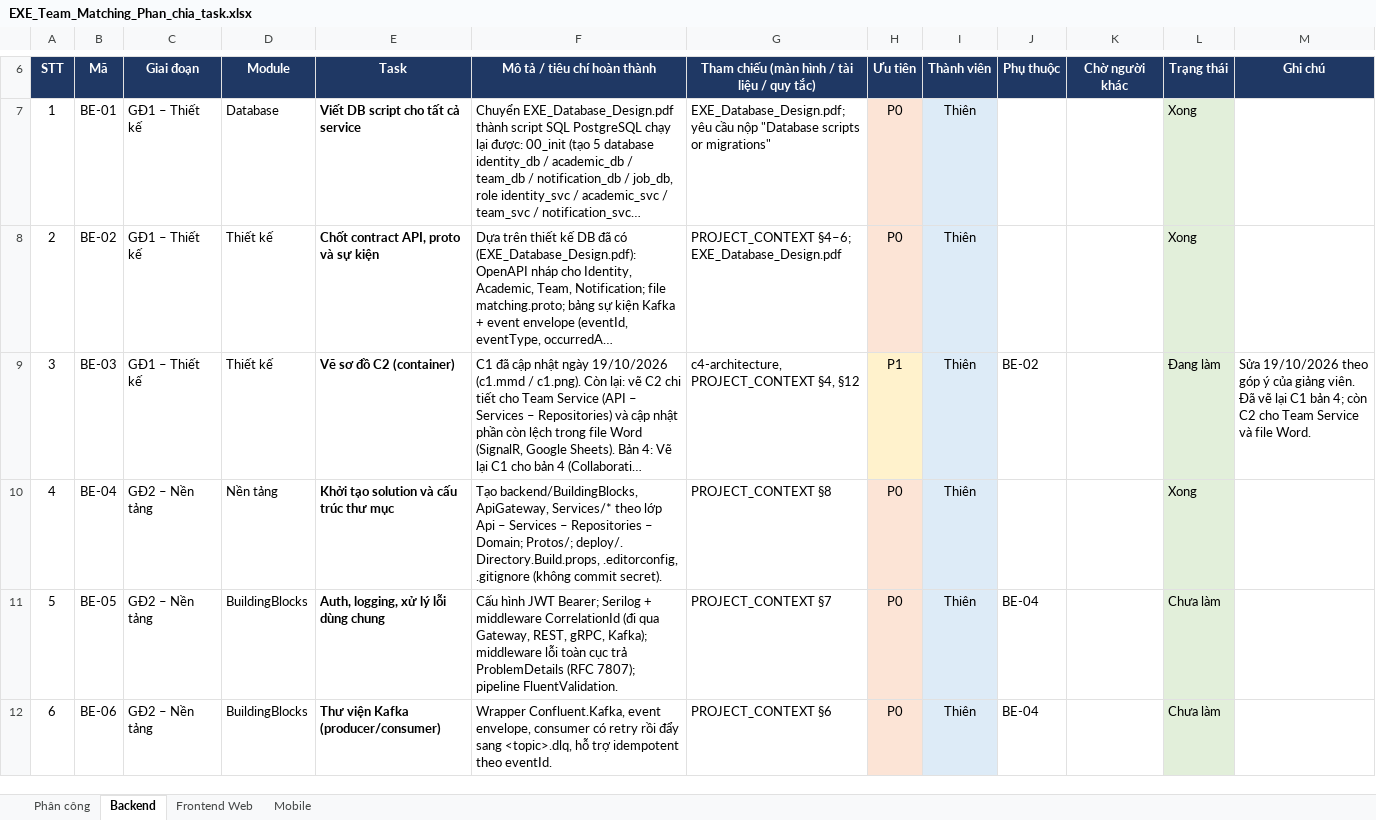
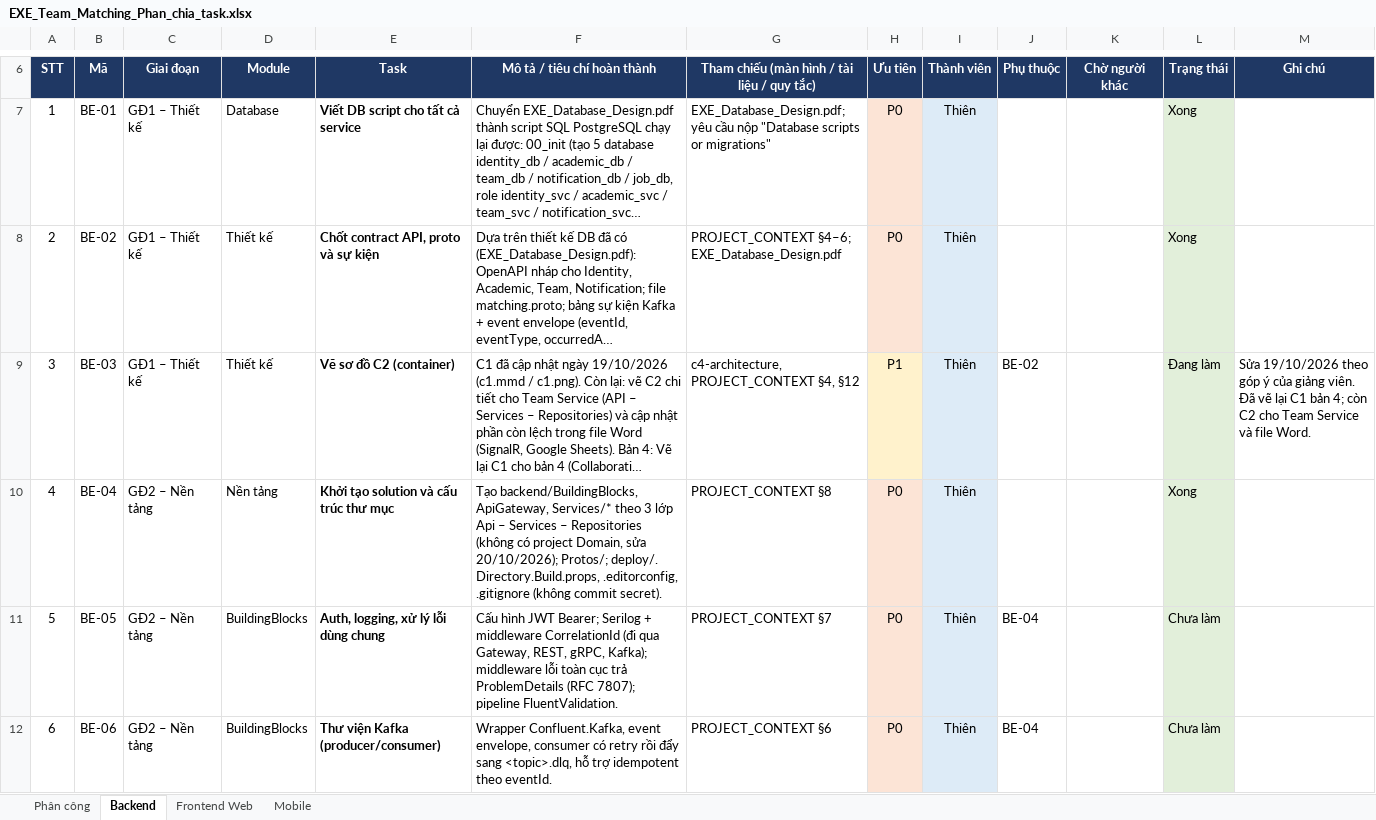
Before and after one commit to nmhthien58/ExeTeamMatching, an Excel workbook: docs/EXE_Team_Matching_Phan_chia_task.xlsx, sheet Backend, drawn as a sheet; only a part is shown, gaps mark what is left out; long unchanged cells end in …; values as stored, in another font and other column widths than the file's, no borders; the diff covers the shown part only; the diff names each change by its address in the sheet, - before the commit and + after, or states it on an @@ line.

```diff
--- a/docs/EXE_Team_Matching_Phan_chia_task.xlsx (sheet Backend)
+++ b/docs/EXE_Team_Matching_Phan_chia_task.xlsx (sheet Backend)
-F10 (Mô tả / tiêu chí hoàn thành): …Services/* theo lớp Api – Services – Repositories – Domain; Protos/; deploy/.…
+F10 (Mô tả / tiêu chí hoàn thành): …Services/* theo 3 lớp Api – Services – Repositories (không có project Domain, sửa 20/10/2026); Protos/; deploy/.…
```
Also changed, not shown: 1 edited cell elsewhere in this sheet, 12 other files.
